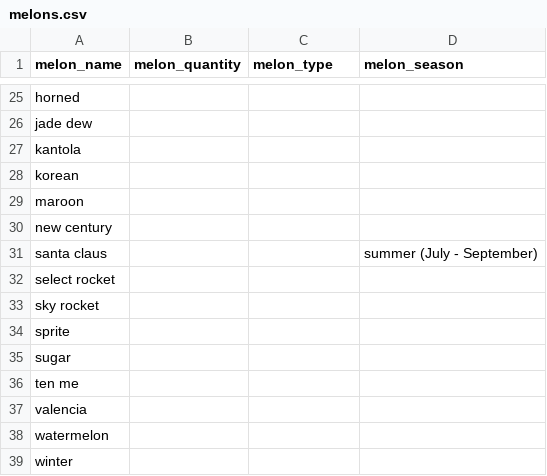
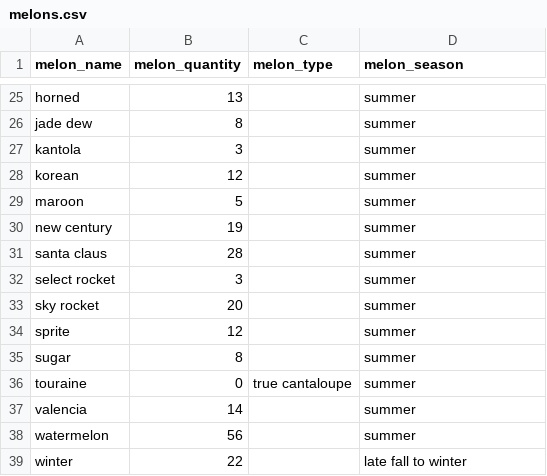
Before and after one commit to kioshi87/IM_Melon, a CSV file: melons.csv, drawn as a sheet; only a part is shown, gaps mark what is left out; removed rows and columns are numbered as before the commit, all else as after; the diff covers the shown part only; the diff names each change by its address in the sheet, - before the commit and + after, or states it on an @@ line.

```diff
--- a/melons.csv
+++ b/melons.csv
-B25 (melon_quantity): (empty)
+B25 (melon_quantity): 13
-D25:D30 (melon_season): (empty)
+D25:D30 (melon_season): summer
-B26 (melon_quantity): (empty)
+B26 (melon_quantity): 8
-B27 (melon_quantity): (empty)
+B27 (melon_quantity): 3
-B28 (melon_quantity): (empty)
+B28 (melon_quantity): 12
-B29 (melon_quantity): (empty)
+B29 (melon_quantity): 5
-B30 (melon_quantity): (empty)
+B30 (melon_quantity): 19
-B31 (melon_quantity): (empty)
+B31 (melon_quantity): 28
-D31 (melon_season): summer (July - September)
+D31 (melon_season): summer
-B32 (melon_quantity): (empty)
+B32 (melon_quantity): 3
-D32:D35 (melon_season): (empty)
+D32:D35 (melon_season): summer
-B33 (melon_quantity): (empty)
+B33 (melon_quantity): 20
-B34 (melon_quantity): (empty)
+B34 (melon_quantity): 12
-B35 (melon_quantity): (empty)
+B35 (melon_quantity): 8
-row 36: ten me
+row 36: touraine | 0 | true cantaloupe | summer
-B37 (melon_quantity): (empty)
+B37 (melon_quantity): 14
-D37:D38 (melon_season): (empty)
+D37:D38 (melon_season): summer
-B38 (melon_quantity): (empty)
+B38 (melon_quantity): 56
-B39 (melon_quantity): (empty)
+B39 (melon_quantity): 22
-D39 (melon_season): (empty)
+D39 (melon_season): late fall to winter
```
Also changed, not shown: 47 edited cells elsewhere in this file.
